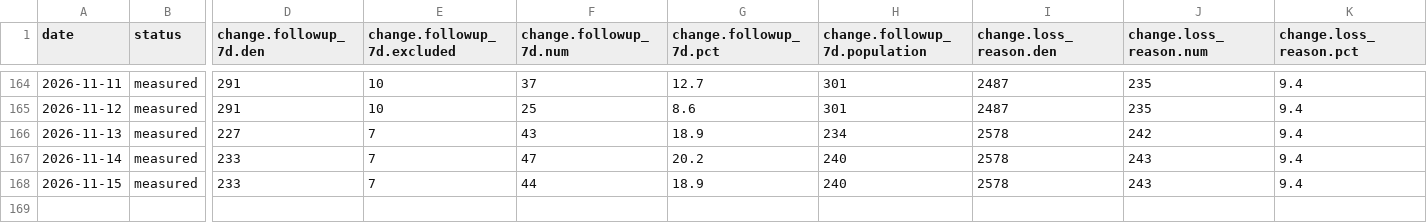
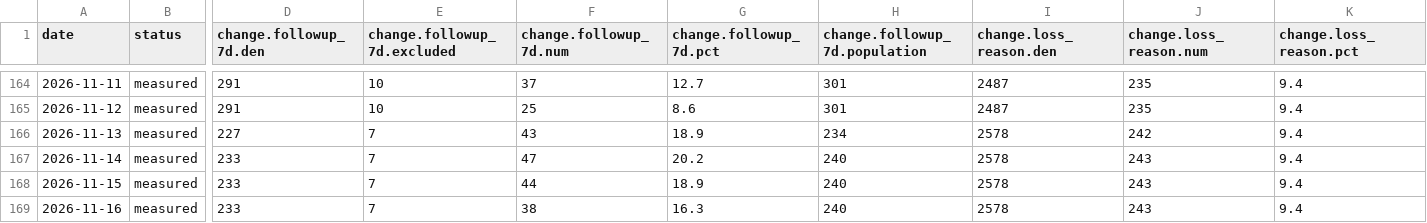
Before and after one commit to sly-leo/windoor-dashboards, a CSV file: history.csv, drawn as a sheet; only a part is shown, gaps mark what is left out; rows hold the shown columns only; the diff names each change by its address in the sheet, - before the commit and + after, or states it on an @@ line.

```diff
--- a/history.csv
+++ b/history.csv
+row 169: 2026-11-16 | measured | 233 | 7 | 38 | 16.3 | 240 | 2578 | 243 | 9.4
```
Also changed, not shown: history_columns.csv, history_meta.csv, 1 other file.
